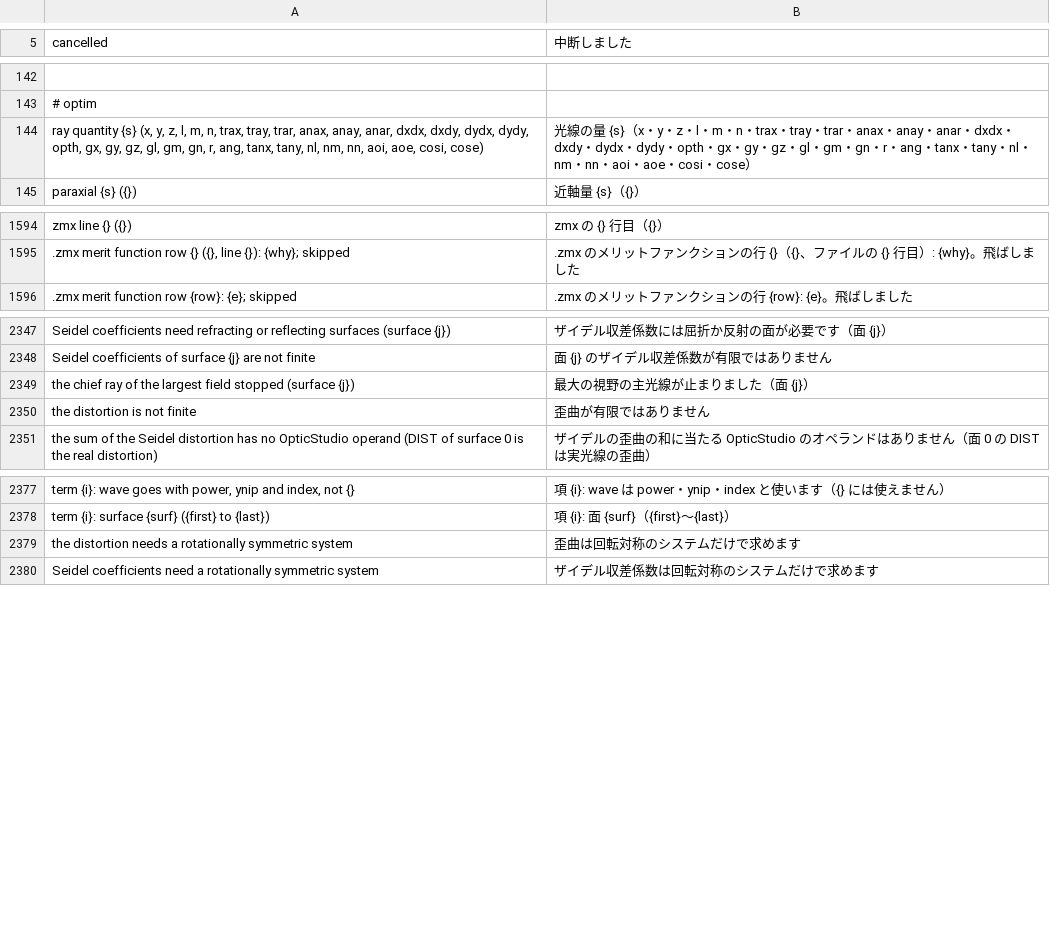
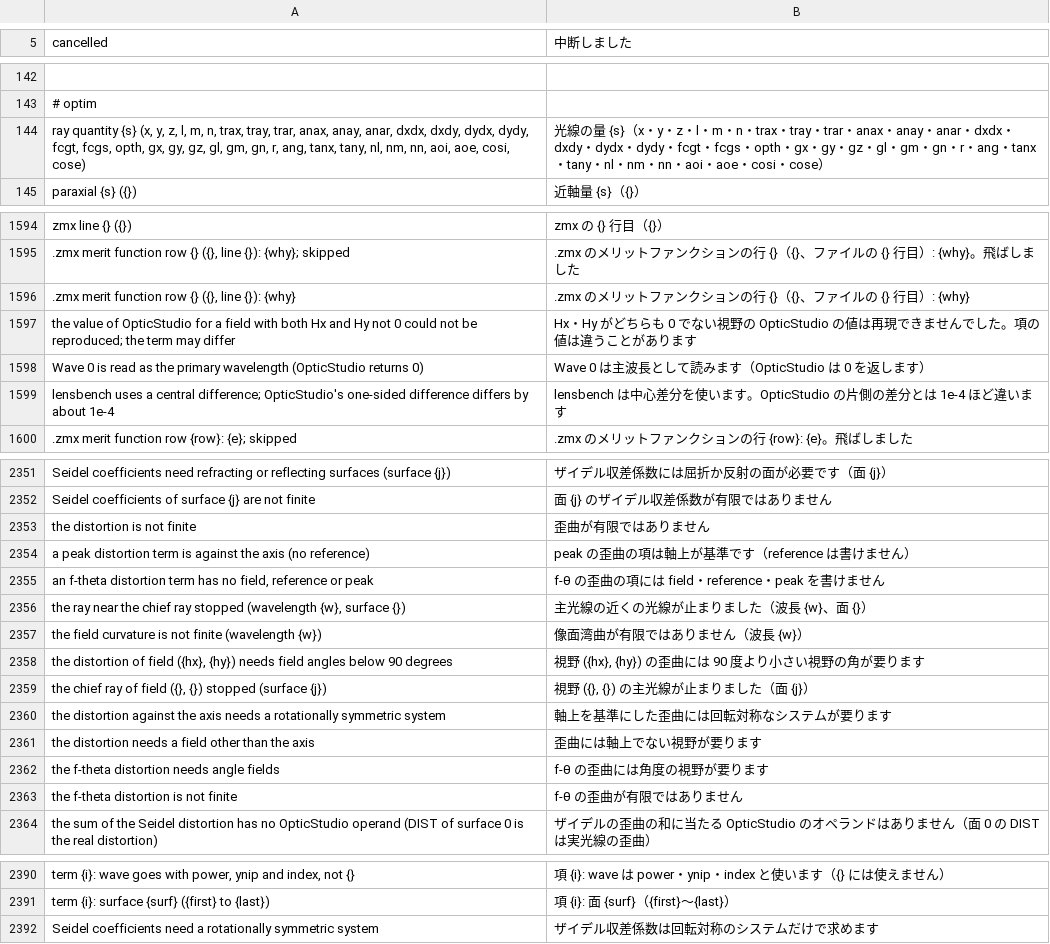
Before and after one commit to masa-iwm/lensbench, a TSV file: crates/lensbench-core/lang/ja.tsv, drawn as a sheet; only a part is shown, gaps mark what is left out; removed rows and columns are numbered as before the commit, all else as after; the diff names each change by its address in the sheet, - before the commit and + after, or states it on an @@ line.

Commit message:
の残り: DIMX・DISG・DISC（一般の歪曲）と FCGS・FCGT（像面湾曲）

```diff
--- a/crates/lensbench-core/lang/ja.tsv
+++ b/crates/lensbench-core/lang/ja.tsv
-A144 (cancelled): …dydx, dydy, opth, gx,…
+A144 (cancelled): …dydx, dydy, fcgt, fcgs, opth, gx,…
-B144 (中断しました): …dydx・dydy・opth・gx・…
+B144 (中断しました): …dydx・dydy・fcgt・fcgs・opth・gx・…
+row 1596: .zmx merit function row {} ({}, line {}): {why} | .zmx のメリットファンクションの行 {}（{}、ファイルの {} 行目）: {why}
+row 1597: the value of OpticStudio for a field with both Hx and Hy not 0 could not be reproduced; the term may differ | Hx・Hy がどちらも 0 でない視野の OpticStudio の値は再現できませんでした。項の値は違うことがあります
+row 1598: Wave 0 is read as the primary wavelength (OpticStudio returns 0) | Wave 0 は主波長として読みます（OpticStudio は 0 を返します）
+row 1599: lensbench uses a central difference; OpticStudio's one-sided difference differs by about 1e-4 | lensbench は中心差分を使います。OpticStudio の片側の差分とは 1e-4 ほど違います
-row 2349: the chief ray of the largest field stopped (surface {j}) | 最大の視野の主光線が止まりました（面 {j}）
+row 2354: a peak distortion term is against the axis (no reference) | peak の歪曲の項は軸上が基準です（reference は書けません）
+row 2355: an f-theta distortion term has no field, reference or peak | f-θ の歪曲の項には field・reference・peak を書けません
+row 2356: the ray near the chief ray stopped (wavelength {w}, surface {}) | 主光線の近くの光線が止まりました（波長 {w}、面 {}）
+row 2357: the field curvature is not finite (wavelength {w}) | 像面湾曲が有限ではありません（波長 {w}）
+row 2358: the distortion of field ({hx}, {hy}) needs field angles below 90 degrees | 視野 ({hx}, {hy}) の歪曲には 90 度より小さい視野の角が要ります
+row 2359: the chief ray of field ({}, {}) stopped (surface {j}) | 視野 ({}, {}) の主光線が止まりました（面 {j}）
+row 2360: the distortion against the axis needs a rotationally symmetric system | 軸上を基準にした歪曲には回転対称なシステムが要ります
+row 2361: the distortion needs a field other than the axis | 歪曲には軸上でない視野が要ります
+row 2362: the f-theta distortion needs angle fields | f-θ の歪曲には角度の視野が要ります
+row 2363: the f-theta distortion is not finite | f-θ の歪曲が有限ではありません
-row 2379: the distortion needs a rotationally symmetric system | 歪曲は回転対称のシステムだけで求めます
```
Also changed, not shown: crates/lensbench-gui/lang/ja.tsv, 13 other files.
